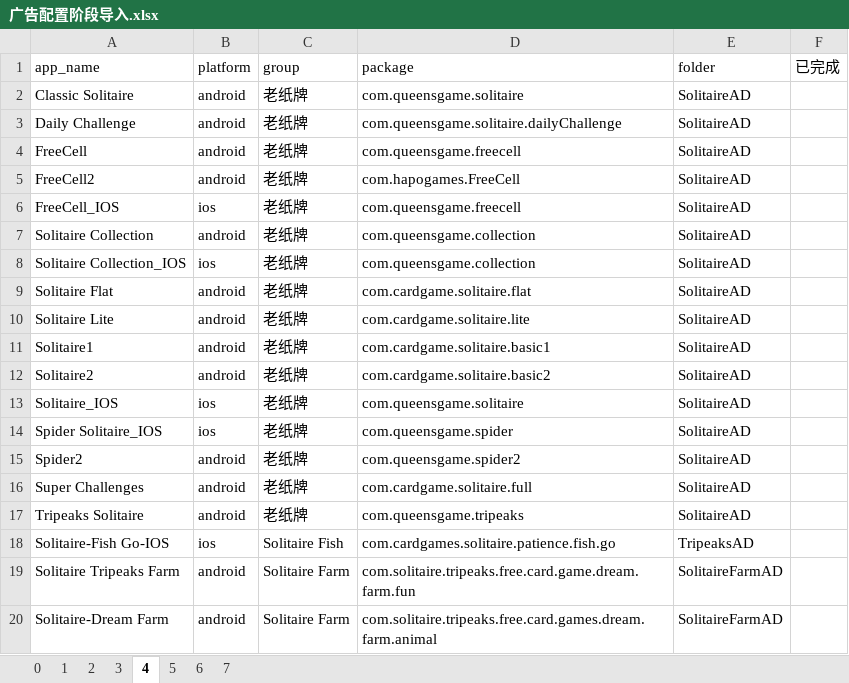
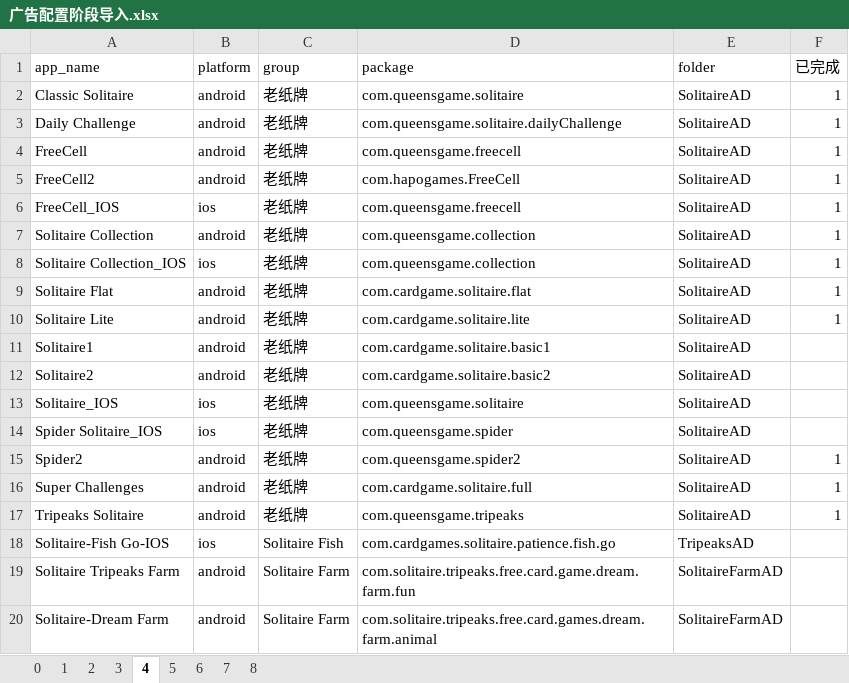
Before and after one commit to hjlxjq/AdUploadTool, an Excel workbook: defineFiles/广告配置阶段导入.xlsx, sheet 4, drawn as a sheet; values as stored, in another font and other column widths than the file's, no borders; the diff names each change by its address in the sheet, - before the commit and + after, or states it on an @@ line.

```diff
--- a/defineFiles/广告配置阶段导入.xlsx (sheet 4)
+++ b/defineFiles/广告配置阶段导入.xlsx (sheet 4)
+sheet tab: 8
-F2:F10 (已完成): (empty)
+F2:F10 (已完成): 1
-F15:F17 (已完成): (empty)
+F15:F17 (已完成): 1
```
Also changed, not shown: sheet 5, sheet 7, sheet 0, 20 other files.
